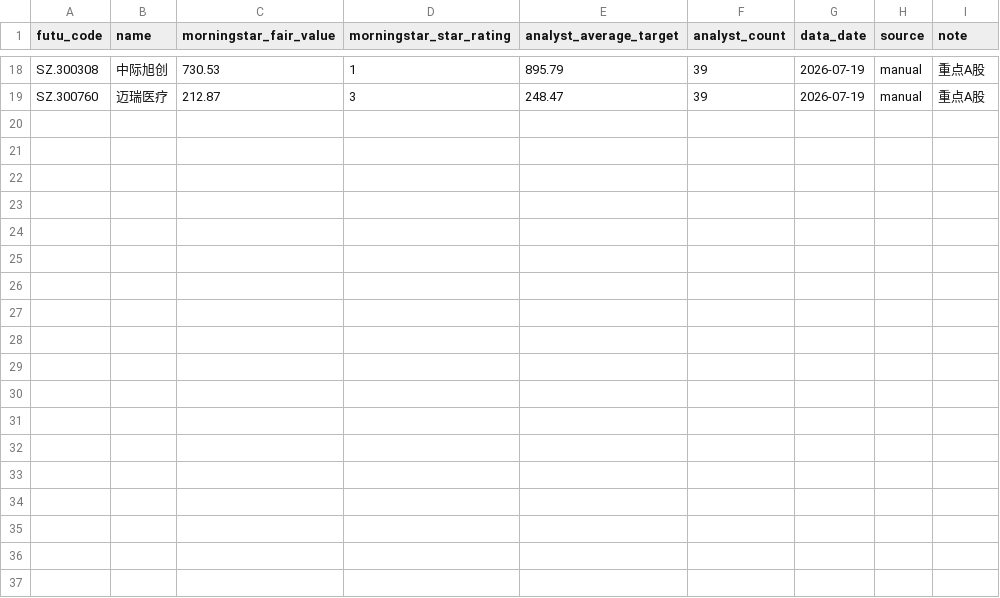
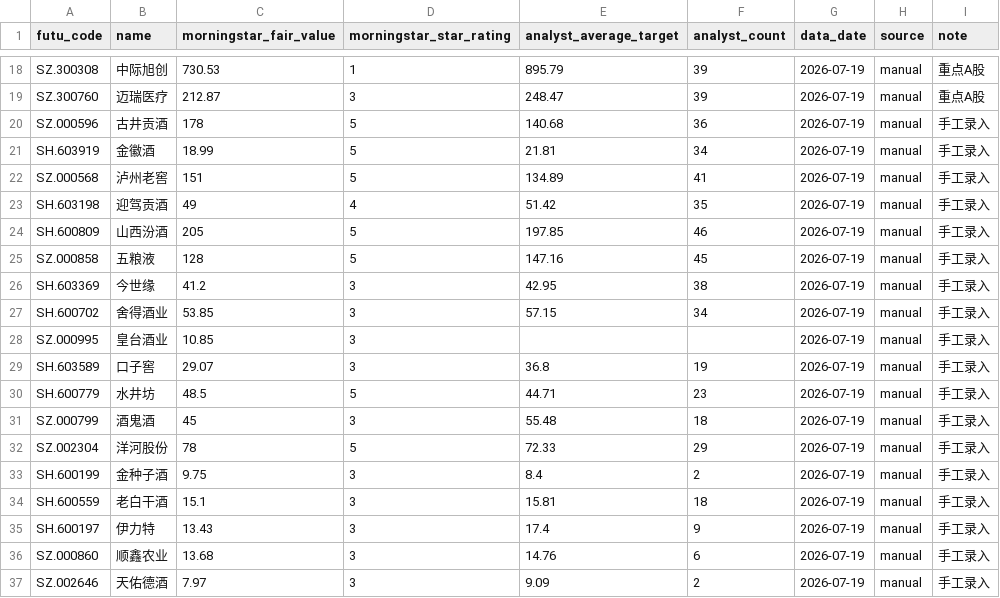
Before and after one commit to sifaZhang/AuroraAI, a CSV file: data/manual_a_share_valuations.csv, drawn as a sheet; only a part is shown, gaps mark what is left out; the diff names each change by its address in the sheet, - before the commit and + after, or states it on an @@ line.

Commit message:
增加A股的公司

```diff
--- a/data/manual_a_share_valuations.csv
+++ b/data/manual_a_share_valuations.csv
+row 20: SZ.000596 | 古井贡酒 | 178 | 5 | 140.68 | 36 | 2026-07-19 | manual | 手工录入
+row 21: SH.603919 | 金徽酒 | 18.99 | 5 | 21.81 | 34 | 2026-07-19 | manual | 手工录入
+row 22: SZ.000568 | 泸州老窖 | 151 | 5 | 134.89 | 41 | 2026-07-19 | manual | 手工录入
+row 23: SH.603198 | 迎驾贡酒 | 49 | 4 | 51.42 | 35 | 2026-07-19 | manual | 手工录入
+row 24: SH.600809 | 山西汾酒 | 205 | 5 | 197.85 | 46 | 2026-07-19 | manual | 手工录入
+row 25: SZ.000858 | 五粮液 | 128 | 5 | 147.16 | 45 | 2026-07-19 | manual | 手工录入
+row 26: SH.603369 | 今世缘 | 41.2 | 3 | 42.95 | 38 | 2026-07-19 | manual | 手工录入
+row 27: SH.600702 | 舍得酒业 | 53.85 | 3 | 57.15 | 34 | 2026-07-19 | manual | 手工录入
+row 28: SZ.000995 | 皇台酒业 | 10.85 | 3 |  |  | 2026-07-19 | manual | 手工录入
+row 29: SH.603589 | 口子窖 | 29.07 | 3 | 36.8 | 19 | 2026-07-19 | manual | 手工录入
+row 30: SH.600779 | 水井坊 | 48.5 | 5 | 44.71 | 23 | 2026-07-19 | manual | 手工录入
+row 31: SZ.000799 | 酒鬼酒 | 45 | 3 | 55.48 | 18 | 2026-07-19 | manual | 手工录入
+row 32: SZ.002304 | 洋河股份 | 78 | 5 | 72.33 | 29 | 2026-07-19 | manual | 手工录入
+row 33: SH.600199 | 金种子酒 | 9.75 | 3 | 8.4 | 2 | 2026-07-19 | manual | 手工录入
+row 34: SH.600559 | 老白干酒 | 15.1 | 3 | 15.81 | 18 | 2026-07-19 | manual | 手工录入
+row 35: SH.600197 | 伊力特 | 13.43 | 3 | 17.4 | 9 | 2026-07-19 | manual | 手工录入
+row 36: SZ.000860 | 顺鑫农业 | 13.68 | 3 | 14.76 | 6 | 2026-07-19 | manual | 手工录入
+row 37: SZ.002646 | 天佑德酒 | 7.97 | 3 | 9.09 | 2 | 2026-07-19 | manual | 手工录入
```
